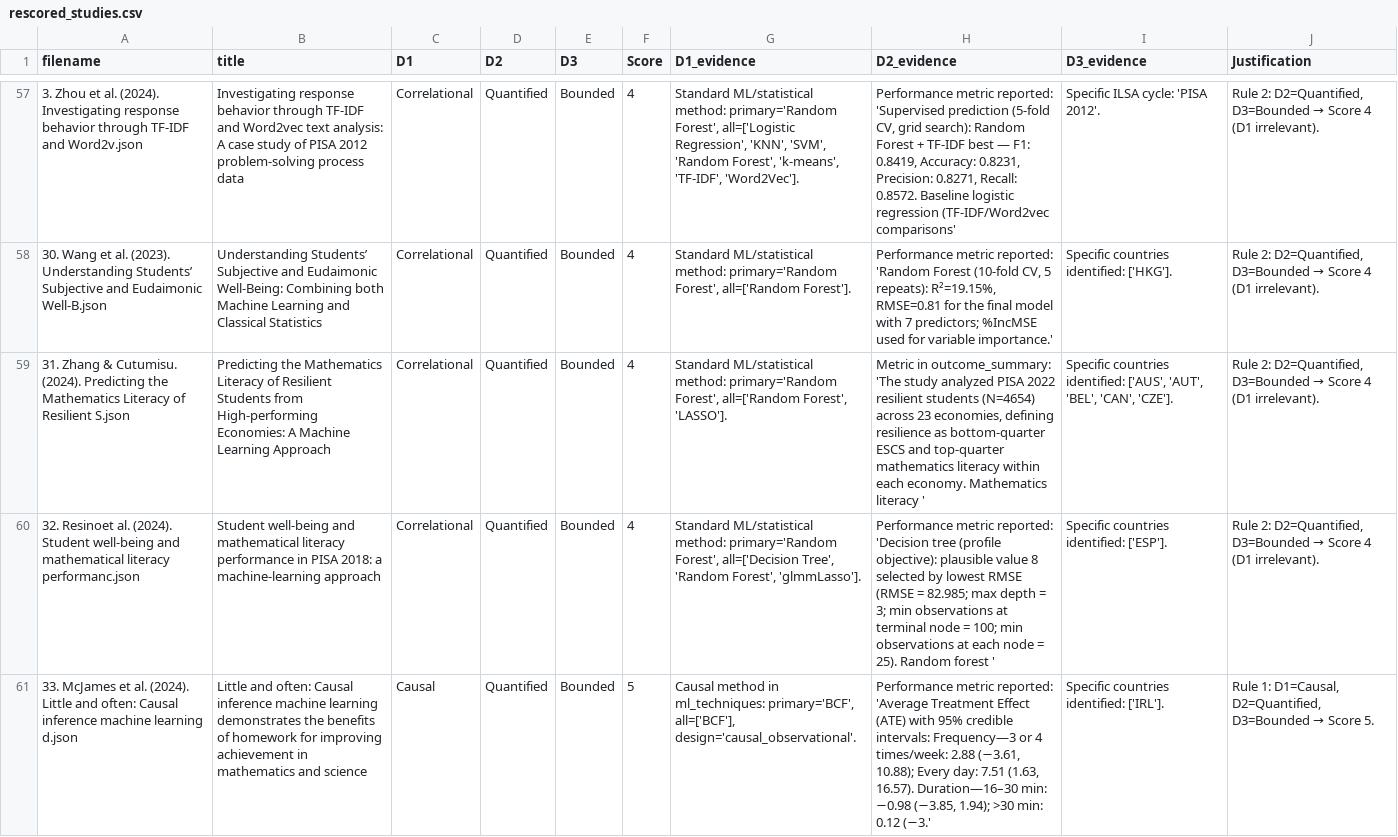
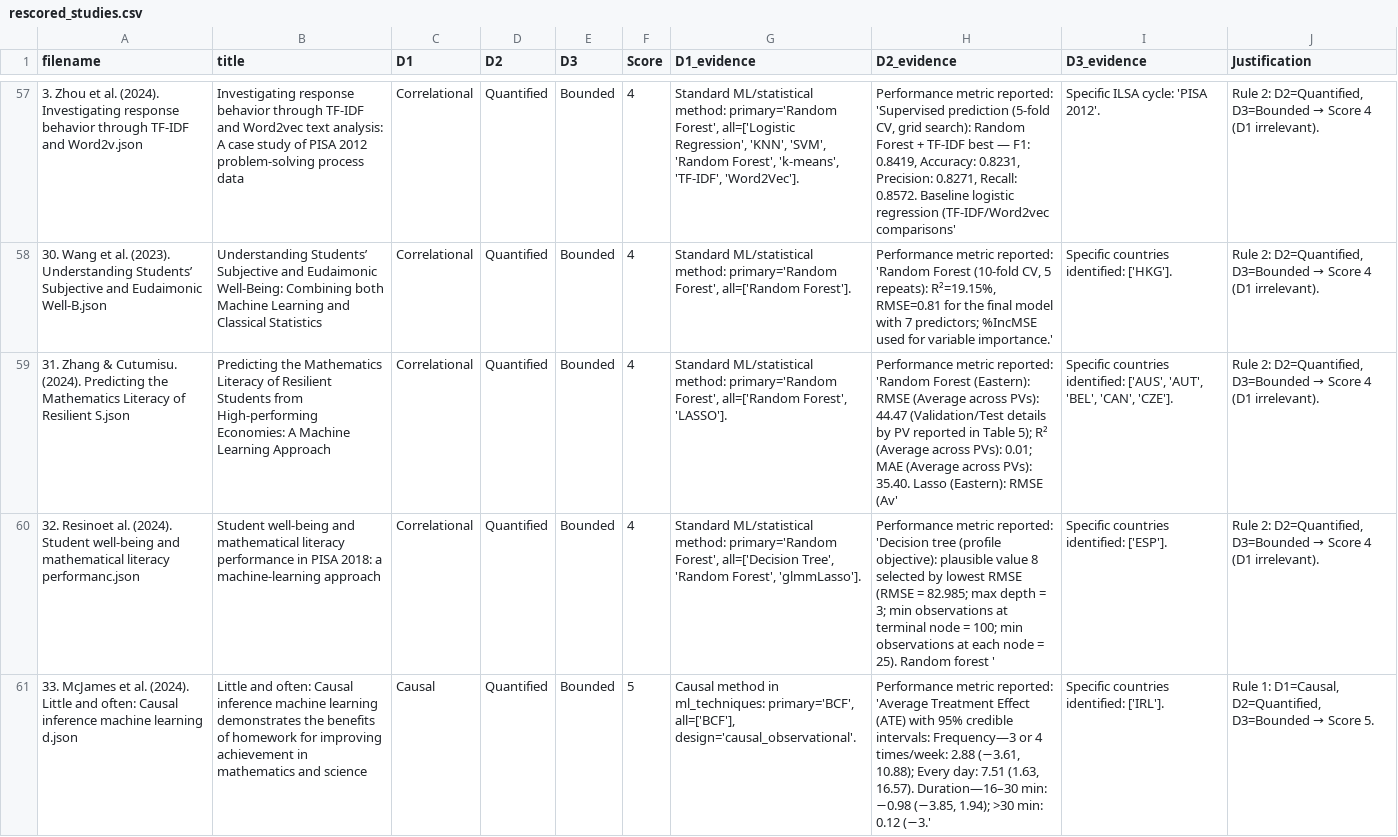
Before and after one commit to dedemerve/ILSA-Survey-Analysis, a CSV file: rescored_studies.csv, drawn as a sheet; only a part is shown, gaps mark what is left out; the diff covers the shown part only; the diff names each change by its address in the sheet, - before the commit and + after, or states it on an @@ line.

```diff
--- a/rescored_studies.csv
+++ b/rescored_studies.csv
-H59 (D2_evidence): Metric in outcome_summary: 'The study analyzed PISA 2022 resilient students (N=4654) across 23 economies, defining resilience as bottom-quarter ESCS and top-quarter mathematics literacy within each economy. Mathematics literacy '
+H59 (D2_evidence): Performance metric reported: 'Random Forest (Eastern): RMSE (Average across PVs): 44.47 (Validation/Test details by PV reported in Table 5); R² (Average across PVs): 0.01; MAE (Average across PVs): 35.40. Lasso (Eastern): RMSE (Av'
```
Also changed, not shown: 90 edited cells elsewhere in this file, 1 other file.
